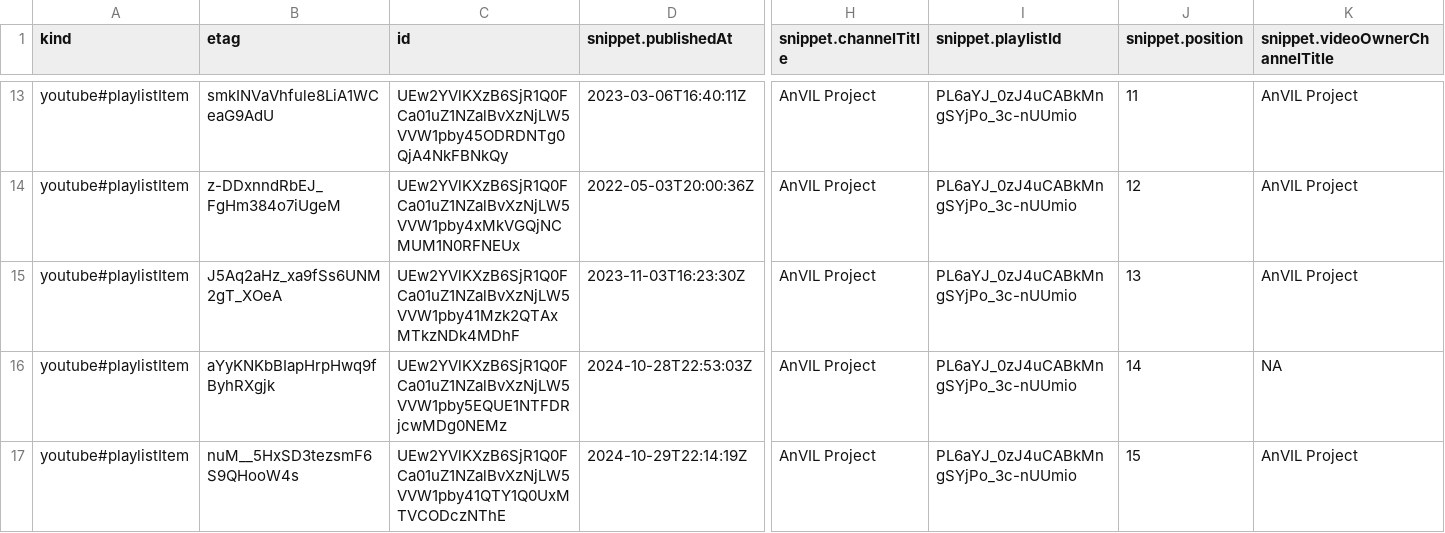
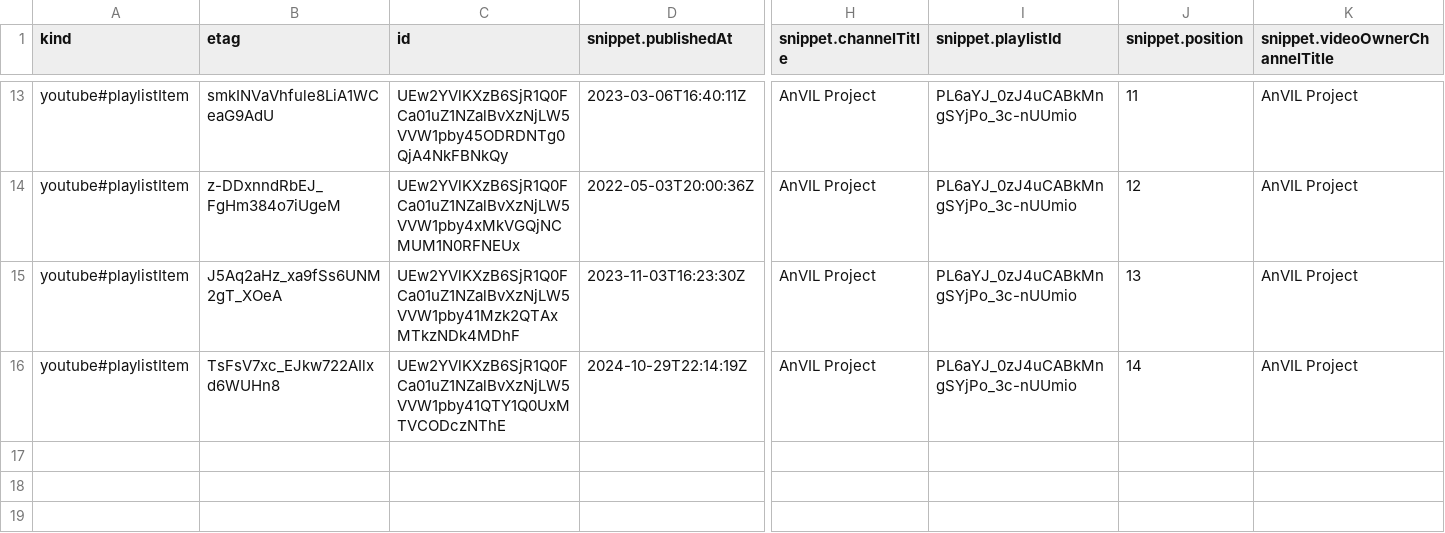
Before and after one commit to fhdsl/AnVIL_Collection, a CSV file: resources/youtube_shorts_data.csv, drawn as a sheet; only a part is shown, gaps mark what is left out; removed rows and columns are numbered as before the commit, all else as after; rows hold the shown columns only; the diff names each change by its address in the sheet, - before the commit and + after, or states it on an @@ line.

```diff
--- a/resources/youtube_shorts_data.csv
+++ b/resources/youtube_shorts_data.csv
-row 16: youtube#playlistItem | aYyKNKbBIapHrpHwq9fByhRXgjk | UEw2YVlKXzB6SjR1Q0FCa01uZ1NZalBvXzNjLW5VVW1pby5EQUE1NTFDRjcwMDg0NEMz | 2024-10-28T22:53:03Z | AnVIL Project | PL6aYJ_0zJ4uCABkMngSYjPo_3c-nUUmio | 14 | NA
-B16 (etag): nuM__5HxSD3tezsmF6S9QHooW4s
+B16 (etag): TsFsV7xc_EJkw722AIlxd6WUHn8
-J16 (snippet.position): 15
+J16 (snippet.position): 14
```
Also changed, not shown: resources/youtube_demos_data.csv, 1 other file.
